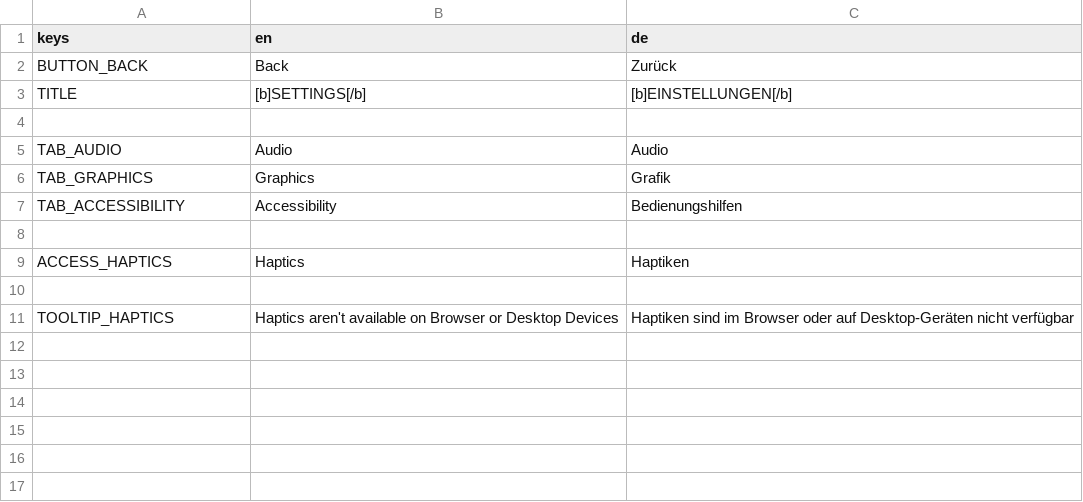
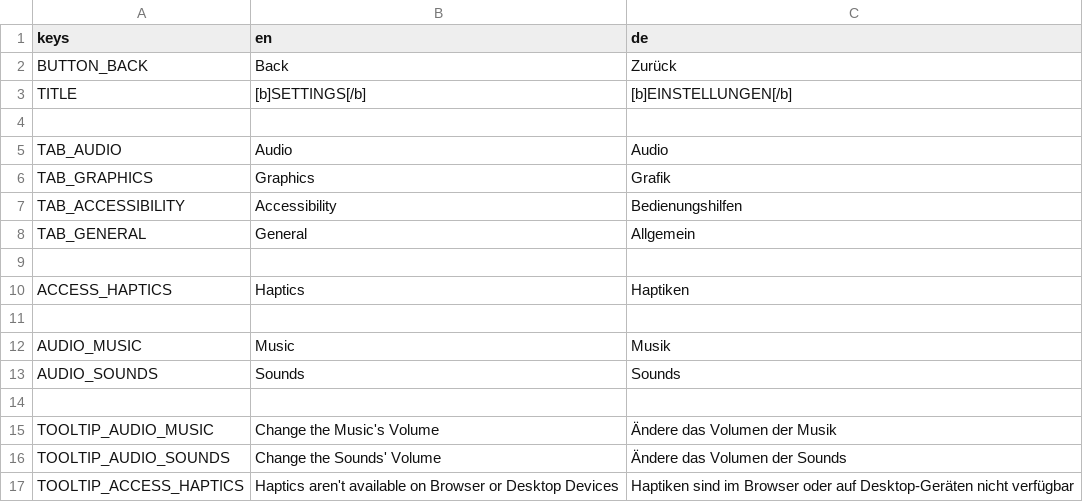
Before and after one commit to KryphicGames/wild-jam-95, a CSV file: translations/settings.csv, drawn as a sheet.

Commit message:
Added Audio Tab and Transaltions

```diff
--- a/translations/settings.csv
+++ b/translations/settings.csv
@@ -7,2 +7,3 @@ TAB_GRAPHICS;Graphics;Grafik
 TAB_ACCESSIBILITY;Accessibility;Bedienungshilfen
+TAB_GENERAL;General;Allgemein
 
@@ -10,2 +11,7 @@ ACCESS_HAPTICS;Haptics;Haptiken
 
-TOOLTIP_HAPTICS;Haptics aren't available on Browser or Desktop Devices;Haptiken sind im Browser oder auf Desktop-Geräten nicht verfügbar
+AUDIO_MUSIC;Music;Musik
+AUDIO_SOUNDS;Sounds;Sounds
+
+TOOLTIP_AUDIO_MUSIC;Change the Music's Volume;Ändere das Volumen der Musik
+TOOLTIP_AUDIO_SOUNDS;Change the Sounds' Volume;Ändere das Volumen der Sounds
+TOOLTIP_ACCESS_HAPTICS;Haptics aren't available on Browser or Desktop Devices;Haptiken sind im Browser oder auf Desktop-Geräten nicht verfügbar
```
Also changed, not shown: 3 other files.
